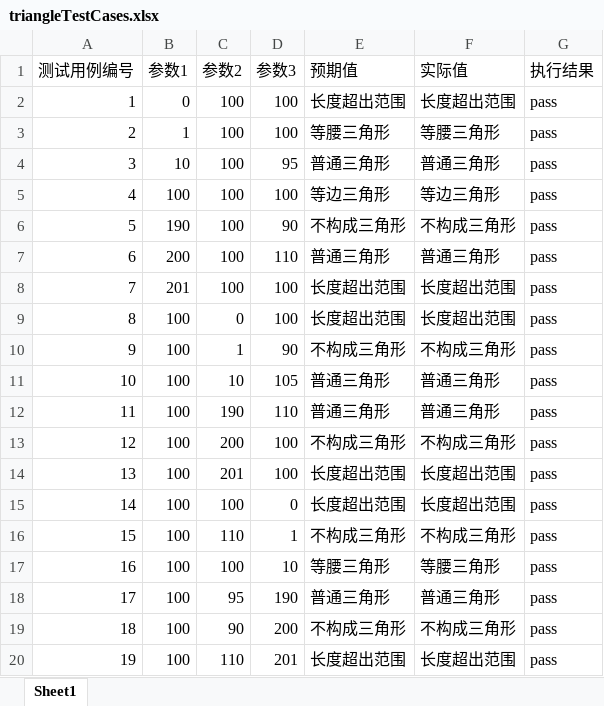
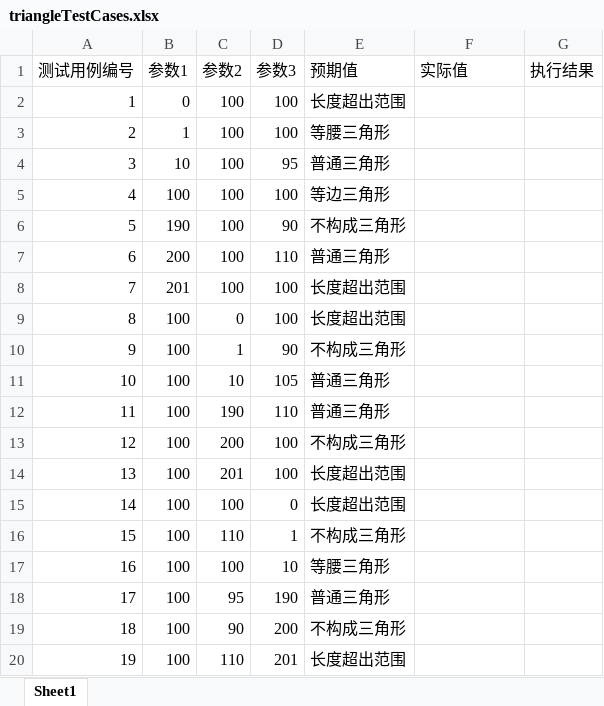
Before and after one commit to Luv-C/testPractice, an Excel workbook: src/main/resources/triangleTestCases.xlsx, sheet Sheet1, drawn as a sheet; values as stored, in another font and other column widths than the file's, no borders; the diff names each change by its address in the sheet, - before the commit and + after, or states it on an @@ line.

```diff
--- a/src/main/resources/triangleTestCases.xlsx (sheet Sheet1)
+++ b/src/main/resources/triangleTestCases.xlsx (sheet Sheet1)
-F2 (实际值): 长度超出范围
+F2 (实际值): (empty)
-G2:G20 (执行结果): pass
+G2:G20 (执行结果): (empty)
-F3 (实际值): 等腰三角形
+F3 (实际值): (empty)
-F4 (实际值): 普通三角形
+F4 (实际值): (empty)
-F5 (实际值): 等边三角形
+F5 (实际值): (empty)
-F6 (实际值): 不构成三角形
+F6 (实际值): (empty)
-F7 (实际值): 普通三角形
+F7 (实际值): (empty)
-F8:F9 (实际值): 长度超出范围
+F8:F9 (实际值): (empty)
-F10 (实际值): 不构成三角形
+F10 (实际值): (empty)
-F11:F12 (实际值): 普通三角形
+F11:F12 (实际值): (empty)
-F13 (实际值): 不构成三角形
+F13 (实际值): (empty)
-F14:F15 (实际值): 长度超出范围
+F14:F15 (实际值): (empty)
-F16 (实际值): 不构成三角形
+F16 (实际值): (empty)
-F17 (实际值): 等腰三角形
+F17 (实际值): (empty)
-F18 (实际值): 普通三角形
+F18 (实际值): (empty)
-F19 (实际值): 不构成三角形
+F19 (实际值): (empty)
-F20 (实际值): 长度超出范围
+F20 (实际值): (empty)
```
Also changed, not shown: src/main/resources/calendarTestCases.xlsx, src/main/resources/commissionTestCases.xlsx, 3 other files.
